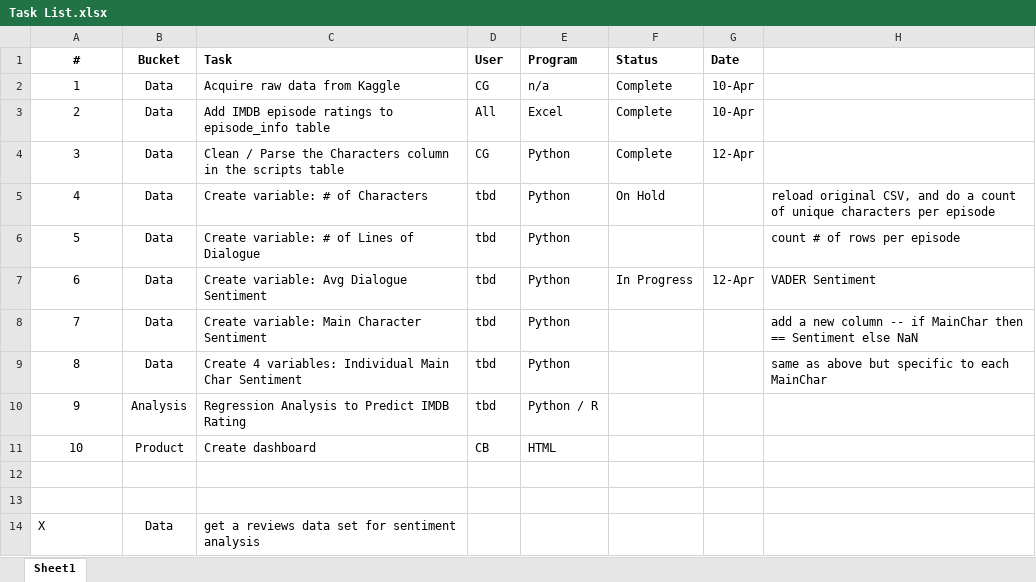
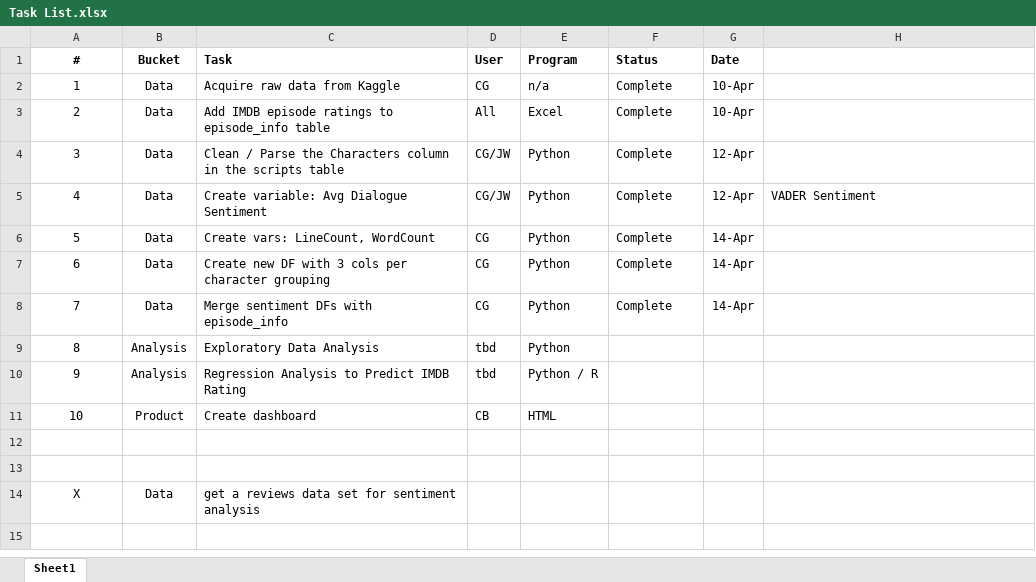
Before and after one commit to filterlesschris/seinfeld_analysis, an Excel workbook: Task List.xlsx, sheet Sheet1, drawn as a sheet; values as stored, in another font and other column widths than the file's, no borders; conditional formats not drawn; the diff names each change by its address in the sheet, - before the commit and + after, or states it on an @@ line.

```diff
--- a/Task List.xlsx (sheet Sheet1)
+++ b/Task List.xlsx (sheet Sheet1)
-D4 (User): CG
+D4 (User): CG/JW
-C5 (Task): Create variable: # of Characters
+C5 (Task): Create variable: Avg Dialogue Sentiment
-D5 (User): tbd
+D5 (User): CG/JW
-F5 (Status): On Hold
+F5 (Status): Complete
-G5 (Date): (empty)
+G5 (Date): 12-Apr
-H5: reload original CSV, and do a count of unique characters per episode
+H5: VADER Sentiment
-C6 (Task): Create variable: # of Lines of Dialogue
+C6 (Task): Create vars: LineCount, WordCount
-D6:D8 (User): tbd
+D6:D8 (User): CG
-F6 (Status): (empty)
+F6 (Status): Complete
-G6 (Date): (empty)
+G6 (Date): 14-Apr
-H6: count # of rows per episode
+H6: (empty)
-C7 (Task): Create variable: Avg Dialogue Sentiment
+C7 (Task): Create new DF with 3 cols per character grouping
-F7 (Status): In Progress
+F7 (Status): Complete
-G7 (Date): 12-Apr
+G7 (Date): 14-Apr
-H7: VADER Sentiment
+H7: (empty)
-C8 (Task): Create variable: Main Character Sentiment
+C8 (Task): Merge sentiment DFs with episode_info
-F8 (Status): (empty)
+F8 (Status): Complete
-G8 (Date): (empty)
+G8 (Date): 14-Apr
-H8: add a new column -- if MainChar then == Sentiment else NaN
+H8: (empty)
-B9 (Bucket): Data
+B9 (Bucket): Analysis
-C9 (Task): Create 4 variables: Individual Main Char Sentiment
+C9 (Task): Exploratory Data Analysis
-H9: same as above but specific to each MainChar
+H9: (empty)
-A14 alignment: left
+A14 alignment: center
```
Also changed, not shown: 1 other file.
